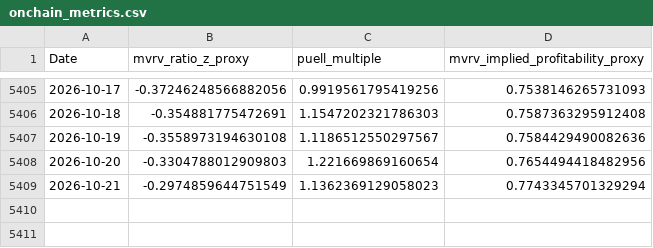
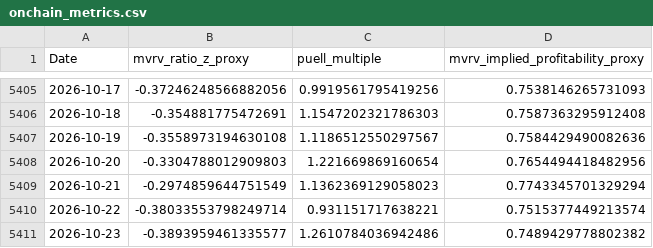
Before and after one commit to j0shcd/risk-metric, a CSV file: data/onchain_metrics.csv, drawn as a sheet; only a part is shown, gaps mark what is left out; the diff names each change by its address in the sheet, - before the commit and + after, or states it on an @@ line.

Commit message:
chore(data): refresh caches + web v2 artifacts

```diff
--- a/data/onchain_metrics.csv
+++ b/data/onchain_metrics.csv
+row 5410: 2026-10-22 | -0.38033553798249714 | 0.931151717638221 | 0.7515377449213574
+row 5411: 2026-10-23 | -0.3893959461335577 | 1.2610784036942486 | 0.7489429778802382
```
Also changed, not shown: data/btc_daily.csv, data/fear_greed_index.csv, 31 other files.
